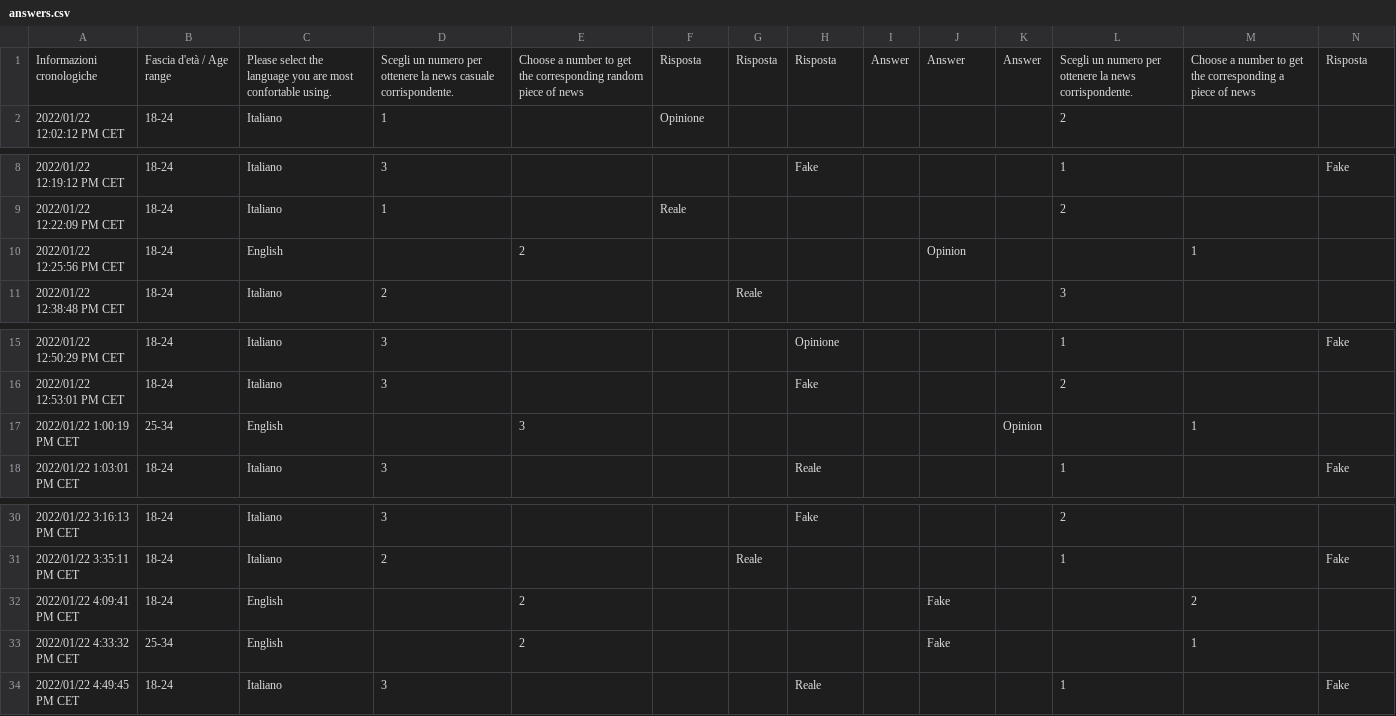
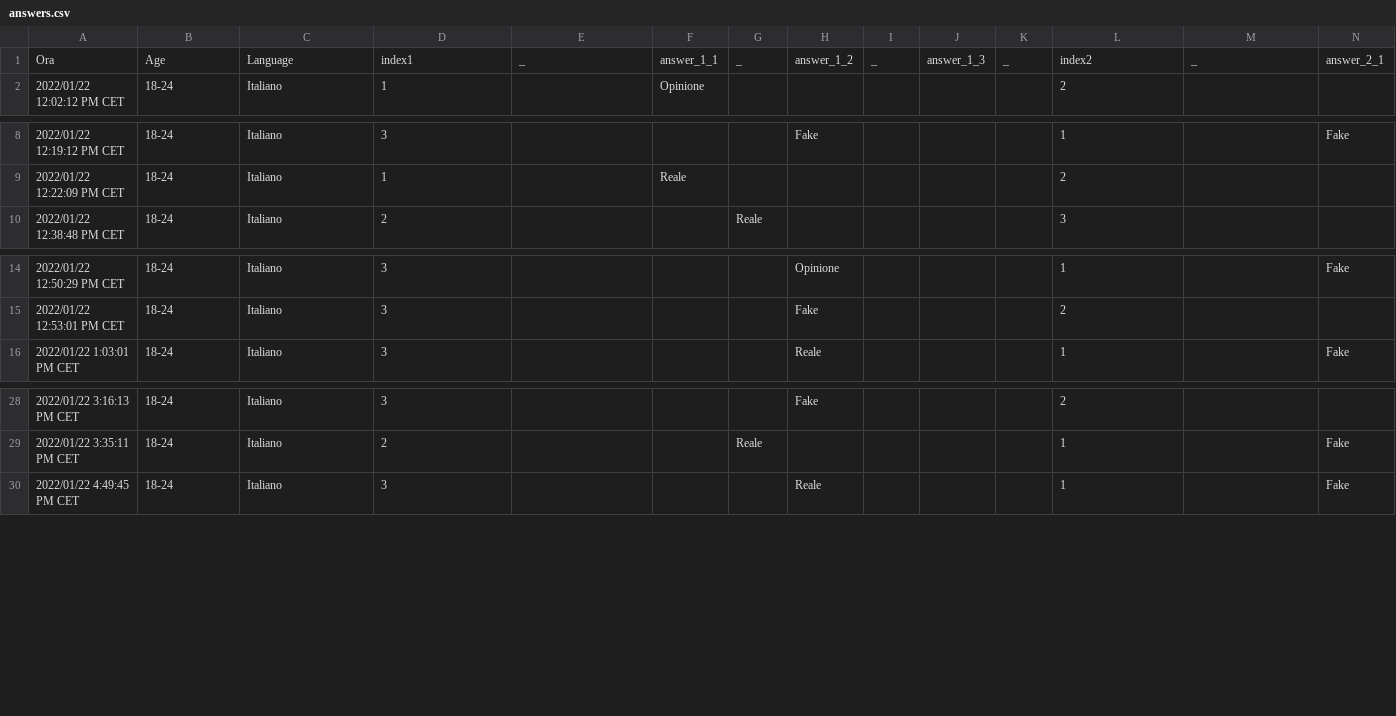
Before and after one commit to EgonGalvani/FakeBusters, a CSV file: data/answers.csv, drawn as a sheet; only a part is shown, gaps mark what is left out; removed rows and columns are numbered as before the commit, all else as after; rows hold the shown columns only; the diff names each change by its address in the sheet, - before the commit and + after, or states it on an @@ line.

Commit message:
Completed parsing of form data

```diff
--- a/data/answers.csv
+++ b/data/answers.csv
-row 1: Informazioni cronologiche | Fascia d'età / Age range | Please select the language you are most confortable using. | Scegli un numero per ottenere la news casuale corrispondente. | Choose a number to get the corresponding random piece of news | Risposta | Risposta | Risposta | Answer | Answer | Answer | Scegli un numero per ottenere la news corrispondente. | Choose a number to get the corresponding a piece of news | Risposta
+row 1: Ora | Age | Language | index1 | _ | answer_1_1 | _ | answer_1_2 | _ | answer_1_3 | _ | index2 | _ | answer_2_1
-row 10: 2022/01/22 12:25:56 PM CET | 18-24 | English |  | 2 |  |  |  |  | Opinion |  |  | 1
-row 17: 2022/01/22 1:00:19 PM CET | 25-34 | English |  | 3 |  |  |  |  |  | Opinion |  | 1
-row 32: 2022/01/22 4:09:41 PM CET | 18-24 | English |  | 2 |  |  |  |  | Fake |  |  | 2
-row 33: 2022/01/22 4:33:32 PM CET | 25-34 | English |  | 2 |  |  |  |  | Fake |  |  | 1
```
Also changed, not shown: 3 other files.
